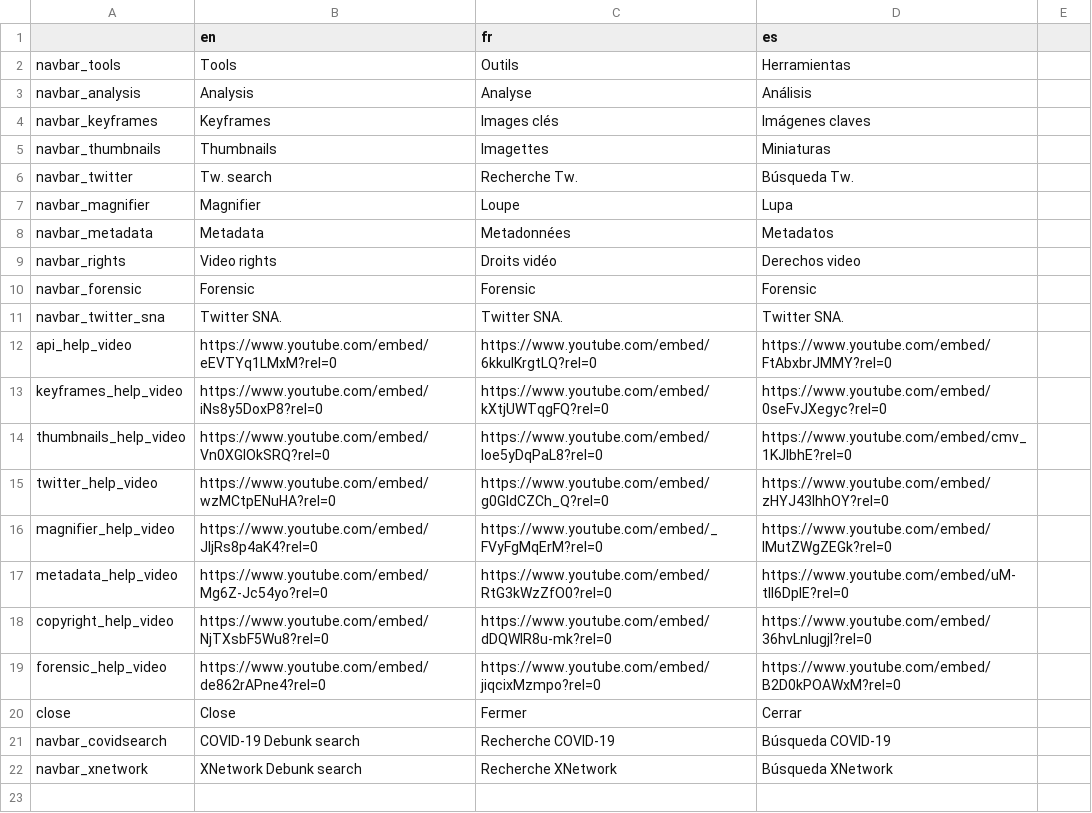
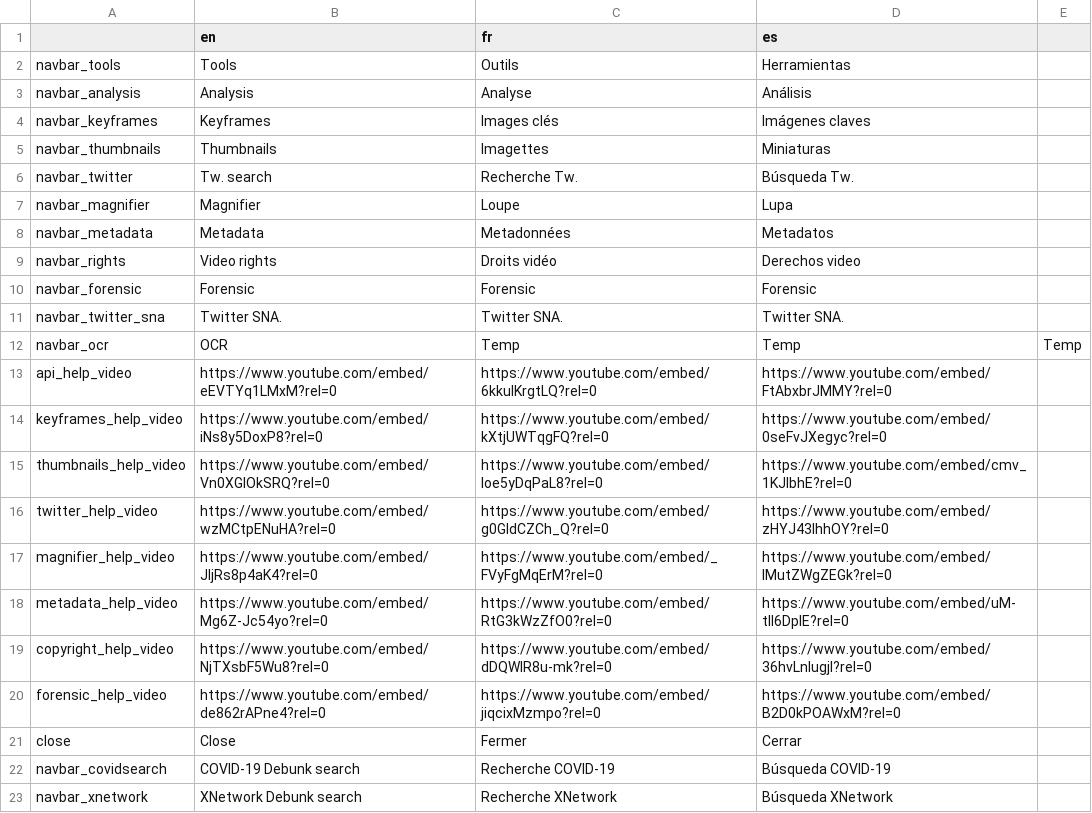
Before and after one commit to AFP-Medialab/verification-plugin, a TSV file: src/LocalDictionary/components/NavItems/tools/Alltools.tsv, drawn as a sheet.

Commit message:
adding OCR as a tool on the plugin

```diff
--- a/src/LocalDictionary/components/NavItems/tools/Alltools.tsv
+++ b/src/LocalDictionary/components/NavItems/tools/Alltools.tsv
@@ -11,2 +11,3 @@ navbar_forensic	Forensic	Forensic	Forensic
 navbar_twitter_sna	Twitter SNA.	Twitter SNA.	Twitter SNA.
+navbar_ocr	OCR	Temp	Temp	Temp
 api_help_video	https://www.youtube.com/embed/eEVTYq1LMxM?rel=0	https://www.youtube.com/embed/6kkulKrgtLQ?rel=0	https://www.youtube.com/embed/FtAbxbrJMMY?rel=0
```
Also changed, not shown: 16 other files.
